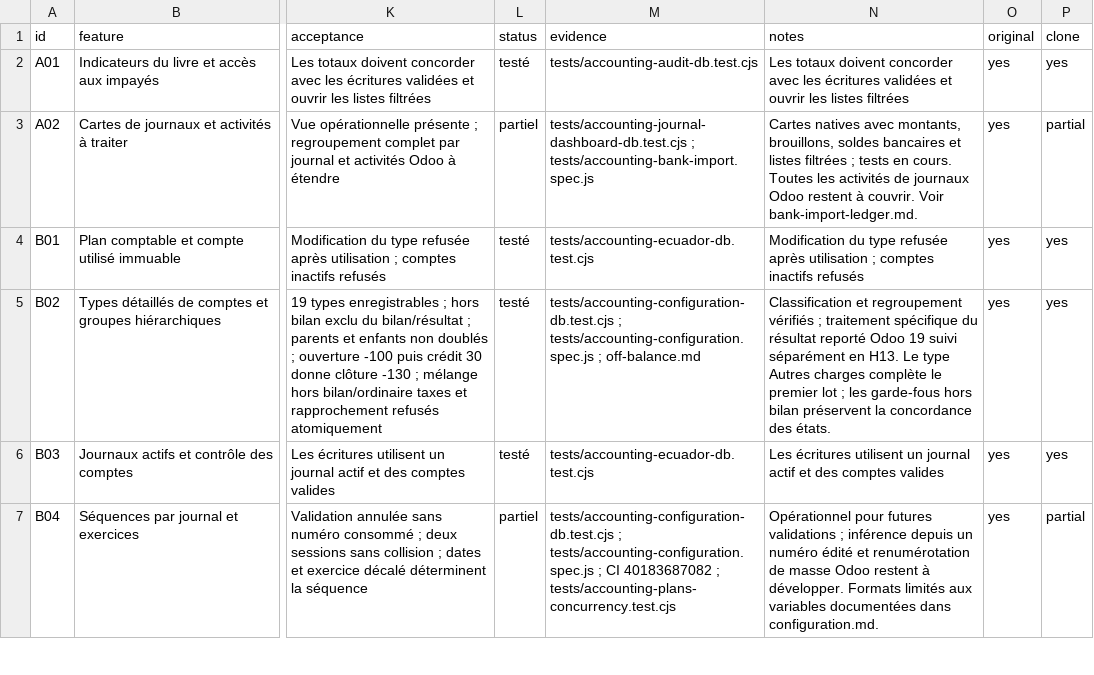
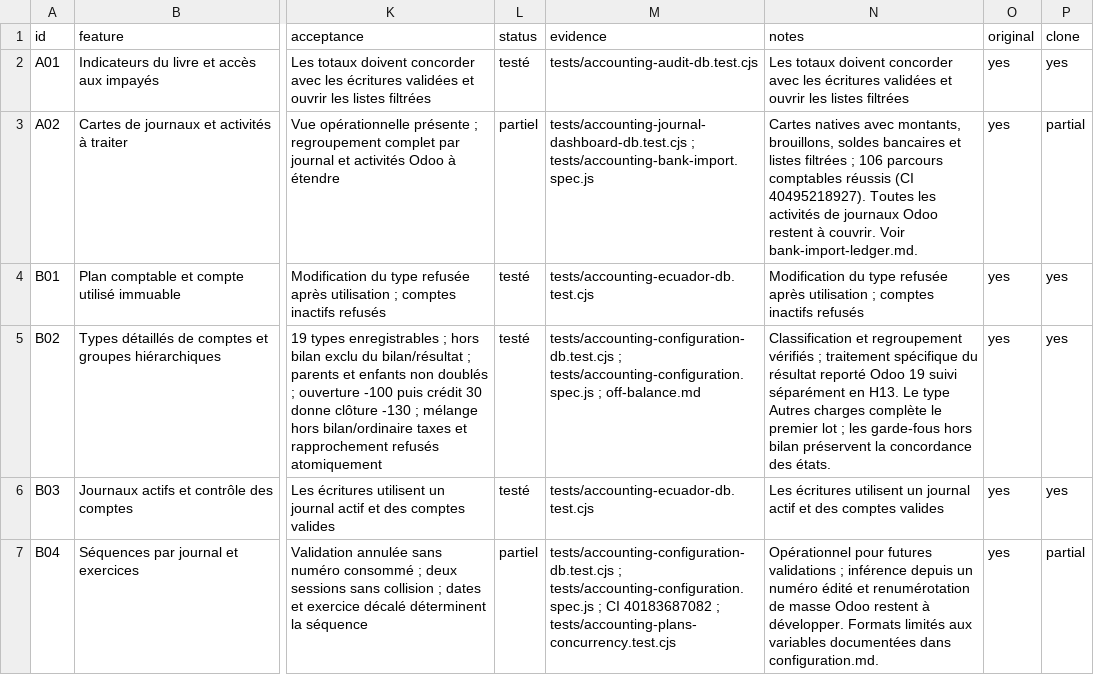
Before and after one commit to lisciandraj/Pro-manager-Gama, a CSV file: replica/accounting/features.csv, drawn as a sheet; only a part is shown, gaps mark what is left out; the diff names each change by its address in the sheet, - before the commit and + after, or states it on an @@ line.

Commit message:
chore(accounting): record verified bank migration and production controls

```diff
--- a/replica/accounting/features.csv
+++ b/replica/accounting/features.csv
-N3 (notes): …filtrées ; tests en cours. Toutes les…
+N3 (notes): …filtrées ; 106 parcours comptables réussis (CI 40495218927). Toutes les…
```
Also changed, not shown: 21 other files.
